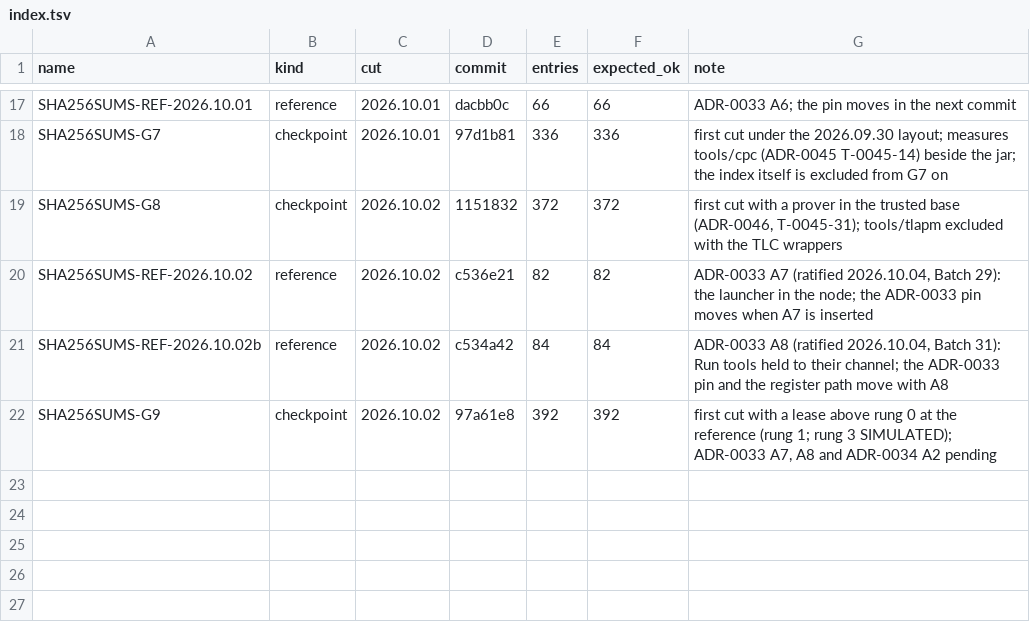
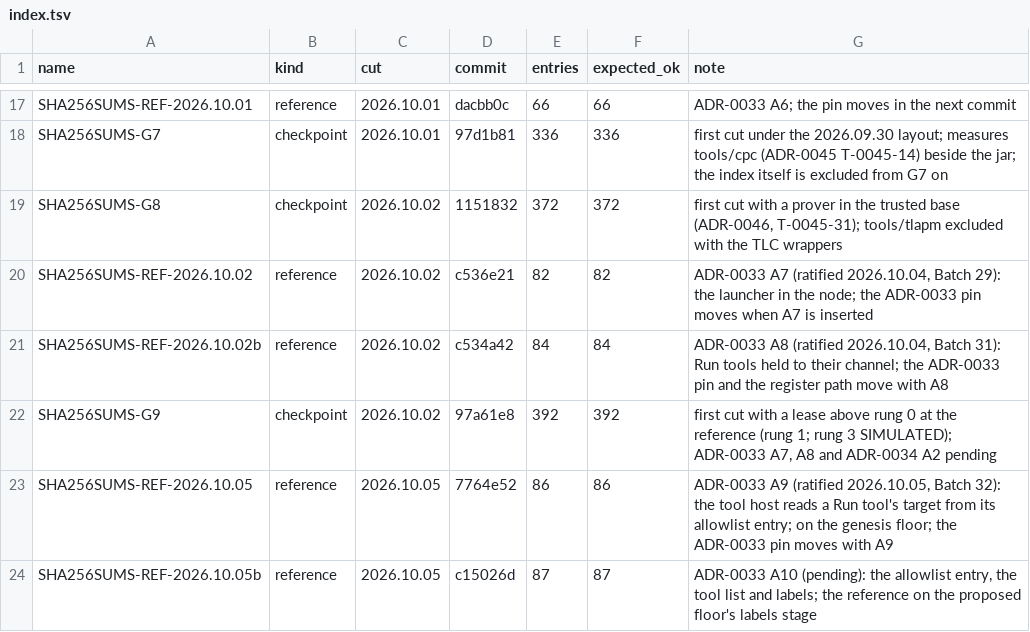
Before and after one commit to scottcochran/TOPAK, a TSV file: manifests/index.tsv, drawn as a sheet; only a part is shown, gaps mark what is left out; the diff names each change by its address in the sheet, - before the commit and + after, or states it on an @@ line.

Commit message:
reference rebuild: stage 4

```diff
--- a/manifests/index.tsv
+++ b/manifests/index.tsv
+row 23: SHA256SUMS-REF-2026.10.05 | reference | 2026.10.05 | 7764e52 | 86 | 86 | ADR-0033 A9 (ratified 2026.10.05, Batch 32): the tool host reads a Run tool's target from its allowlist entry; on the genesis floor; the ADR-0033 pin moves with A9
+row 24: SHA256SUMS-REF-2026.10.05b | reference | 2026.10.05 | c15026d | 87 | 87 | ADR-0033 A10 (pending): the allowlist entry, the tool list and labels; the reference on the proposed floor's labels stage
```
Also changed, not shown: 30 other files.
